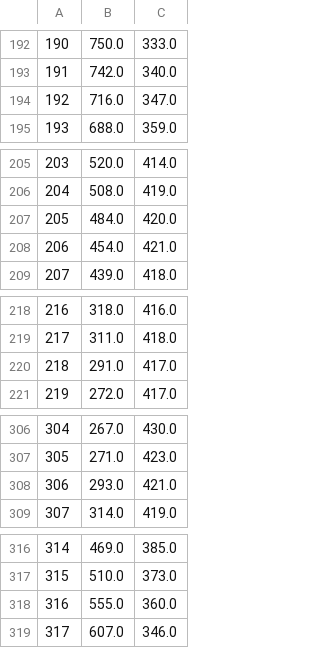
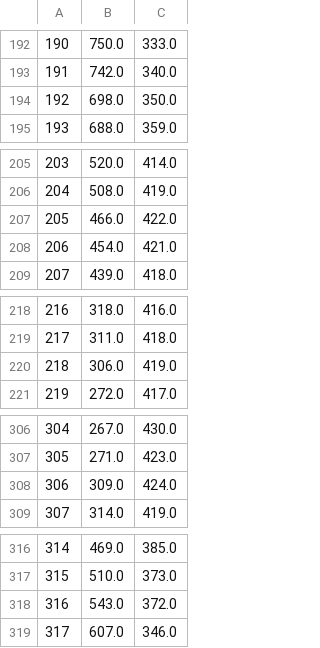
Before and after one commit to Fishified/FishTracker, a CSV file: 14_raw.csv, drawn as a sheet; only a part is shown, gaps mark what is left out; the diff covers the shown part only.

```diff
--- a/14_raw.csv
+++ b/14_raw.csv
@@ -193,3 +193,3 @@
 191,742.0,340.0
-192,716.0,347.0
+192,698.0,350.0
 193,688.0,359.0
@@ -206,3 +206,3 @@
 204,508.0,419.0
-205,484.0,420.0
+205,466.0,422.0
 206,454.0,421.0
@@ -219,3 +219,3 @@
 217,311.0,418.0
-218,291.0,417.0
+218,306.0,419.0
 219,272.0,417.0
@@ -307,3 +307,3 @@
 305,271.0,423.0
-306,293.0,421.0
+306,309.0,424.0
 307,314.0,419.0
@@ -317,3 +317,3 @@
 315,510.0,373.0
-316,555.0,360.0
+316,543.0,372.0
 317,607.0,346.0
```
Also changed, not shown: 3 edited cells elsewhere in this file, 13 other files.
